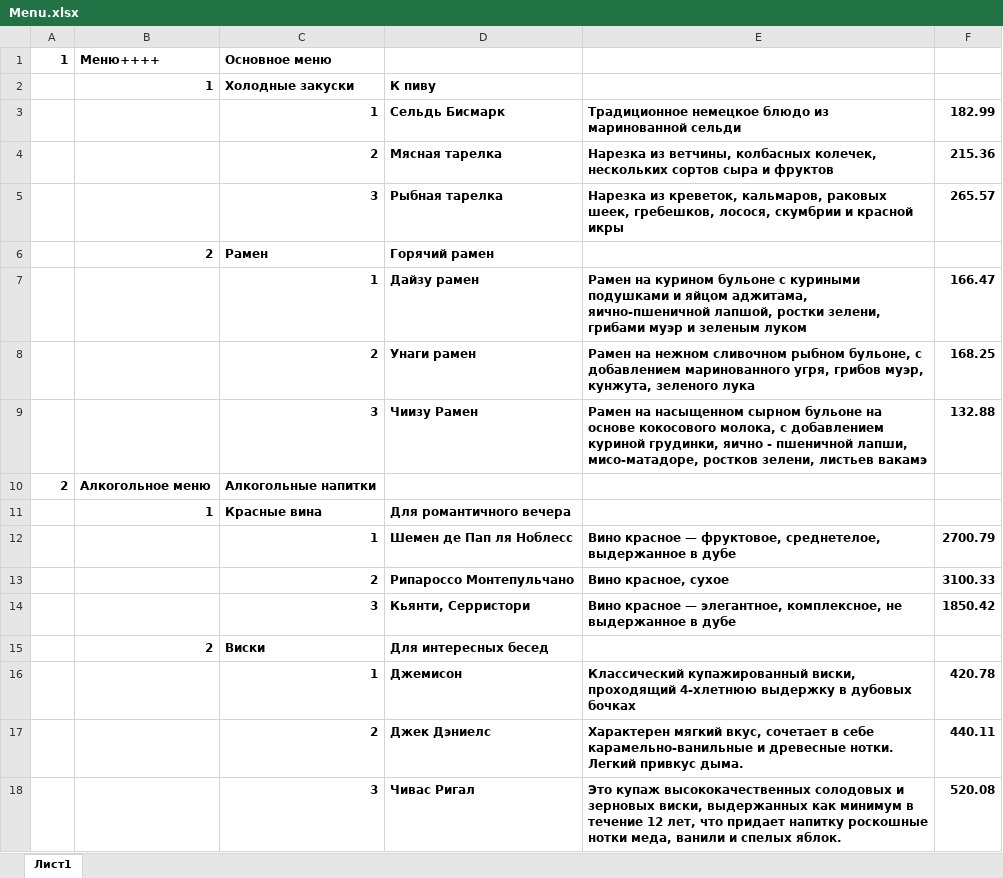
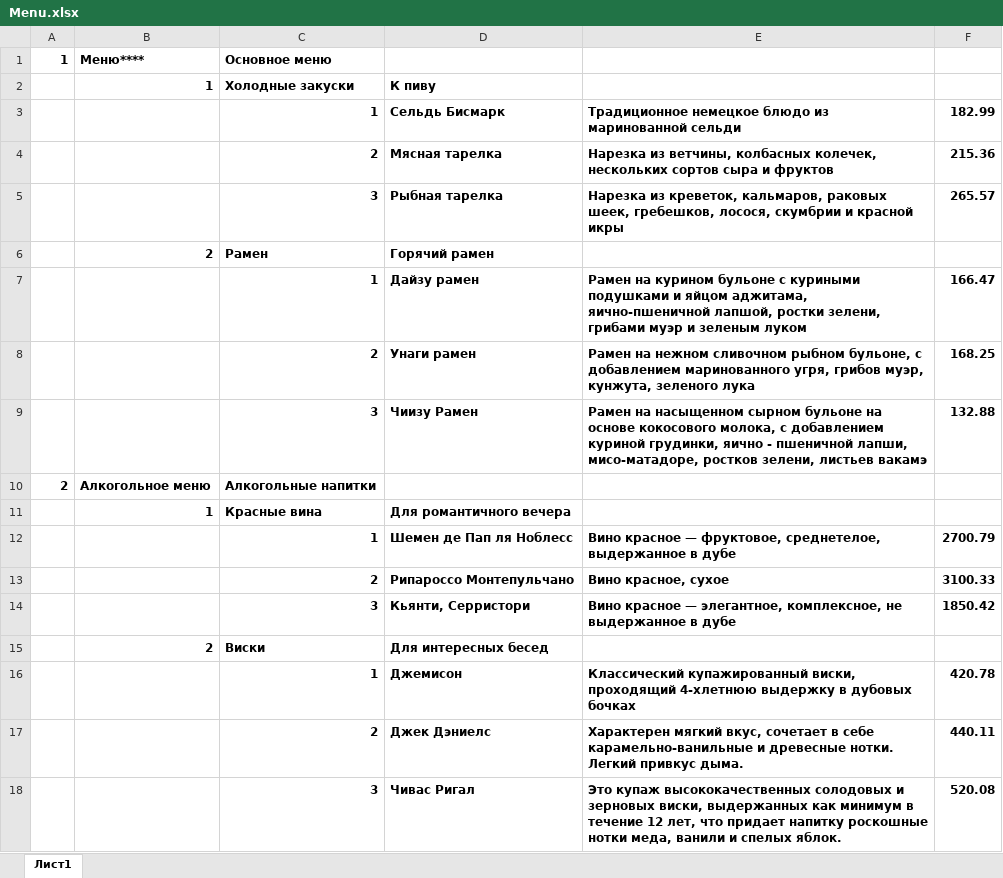
Before and after one commit to alexpro2022/restaurant_menu-FastAPI, an Excel workbook: admin/Menu.xlsx, sheet Лист1, drawn as a sheet; values as stored, in another font and other column widths than the file's, no borders; the diff names each change by its address in the sheet, - before the commit and + after, or states it on an @@ line.

```diff
--- a/admin/Menu.xlsx (sheet Лист1)
+++ b/admin/Menu.xlsx (sheet Лист1)
-B1: Меню++++
+B1: Меню****
```
Also changed, not shown: 5 other files.
